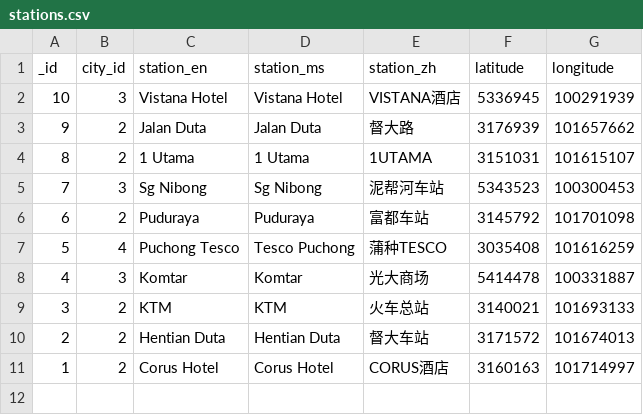
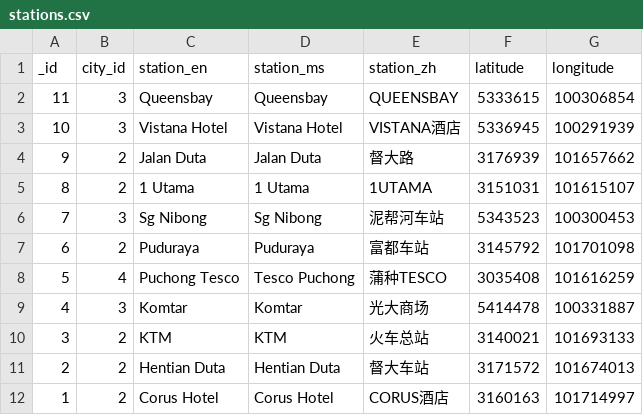
Before and after one commit to sweetiepiggy/Raspberry-Bus-Malaysia, a CSV file: stations.csv, drawn as a sheet.

Commit message:
added queensbay to stations.csv

```diff
--- a/stations.csv
+++ b/stations.csv
@@ -1,2 +1,3 @@
 _id,city_id,station_en,station_ms,station_zh,latitude,longitude
+11,3,Queensbay,Queensbay,QUEENSBAY,5333615,100306854
 10,3,"Vistana Hotel","Vistana Hotel",VISTANA酒店,5336945,100291939
```
